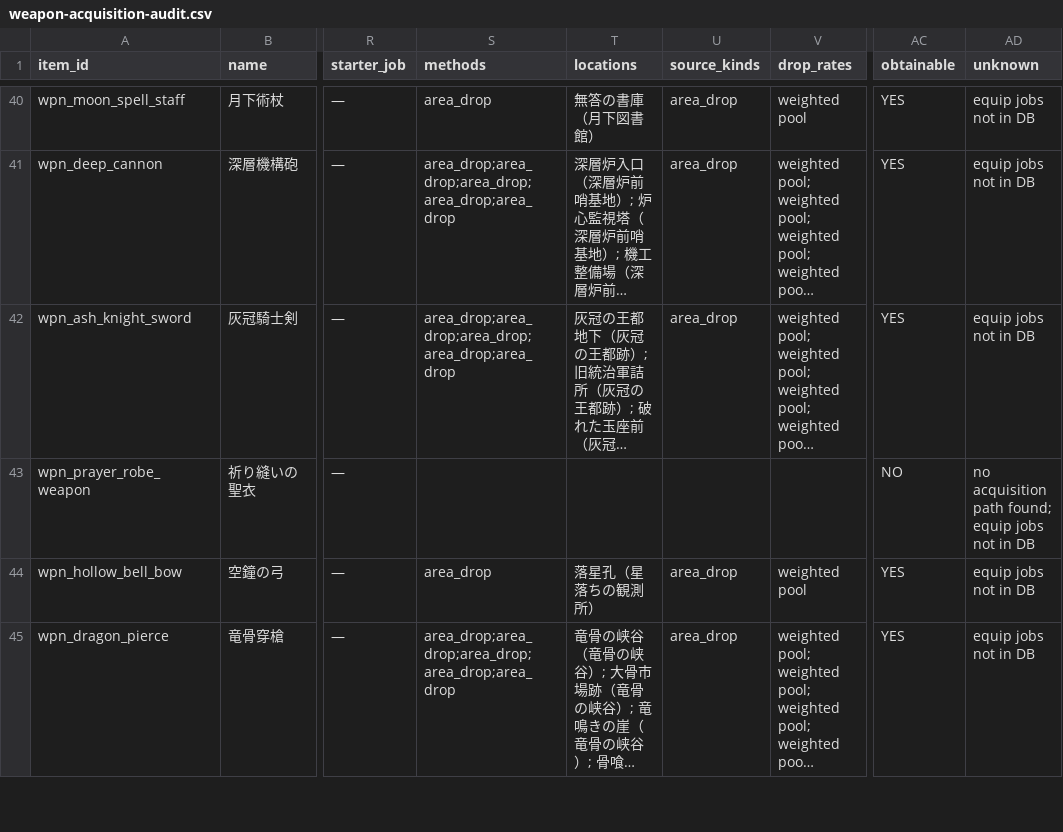
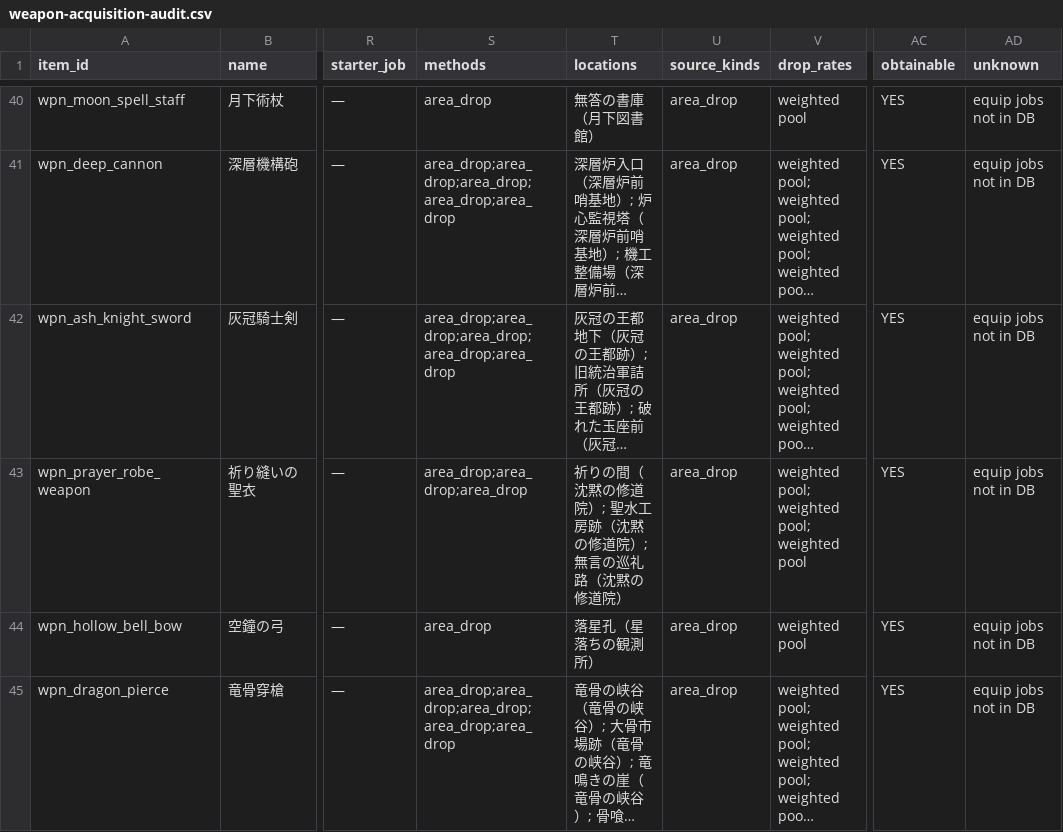
Before and after one commit to ysakoregapro-cpu/ashen-pilgrimage-bot, a CSV file: reports/weapon-acquisition-audit.csv, drawn as a sheet; only a part is shown, gaps mark what is left out; long unchanged cells end in …; the diff covers the shown part only; the diff names each change by its address in the sheet, - before the commit and + after, or states it on an @@ line.

Commit message:
wip phase2.1 equipment acquisition routes before sync

```diff
--- a/reports/weapon-acquisition-audit.csv
+++ b/reports/weapon-acquisition-audit.csv
-S43 (methods): (empty)
+S43 (methods): area_drop;area_drop;area_drop
-T43 (locations): (empty)
+T43 (locations): 祈りの間（沈黙の修道院）; 聖水工房跡（沈黙の修道院）; 無言の巡礼路（沈黙の修道院）
-U43 (source_kinds): (empty)
+U43 (source_kinds): area_drop
-V43 (drop_rates): (empty)
+V43 (drop_rates): weighted pool; weighted pool; weighted pool
-AC43 (obtainable): NO
+AC43 (obtainable): YES
-AD43 (unknown): no acquisition path found; equip jobs not in DB
+AD43 (unknown): equip jobs not in DB
```
Also changed, not shown: 96 edited cells elsewhere in this file, 28 other files.
